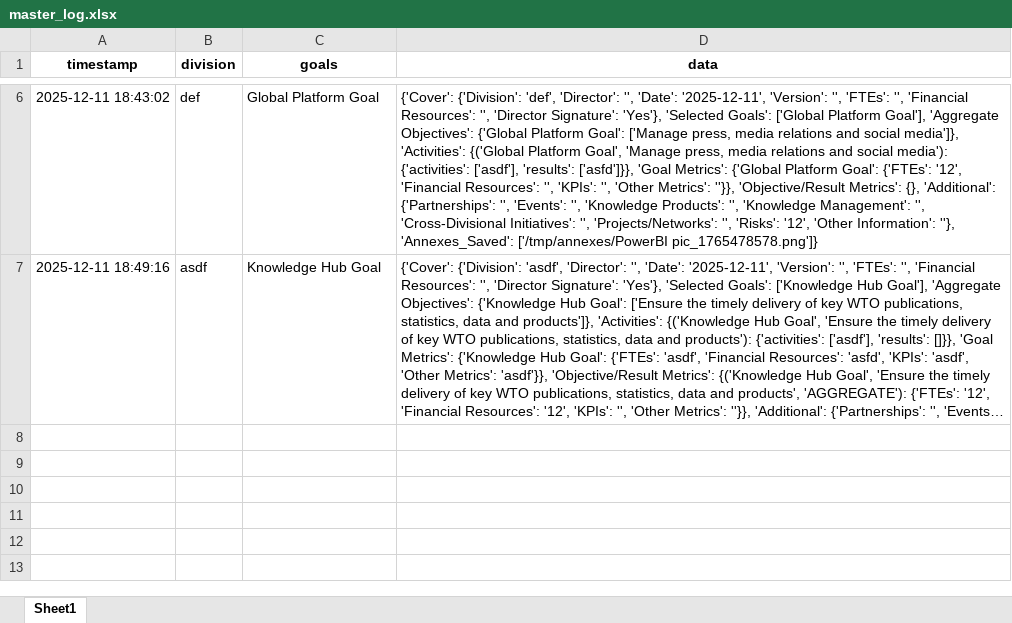
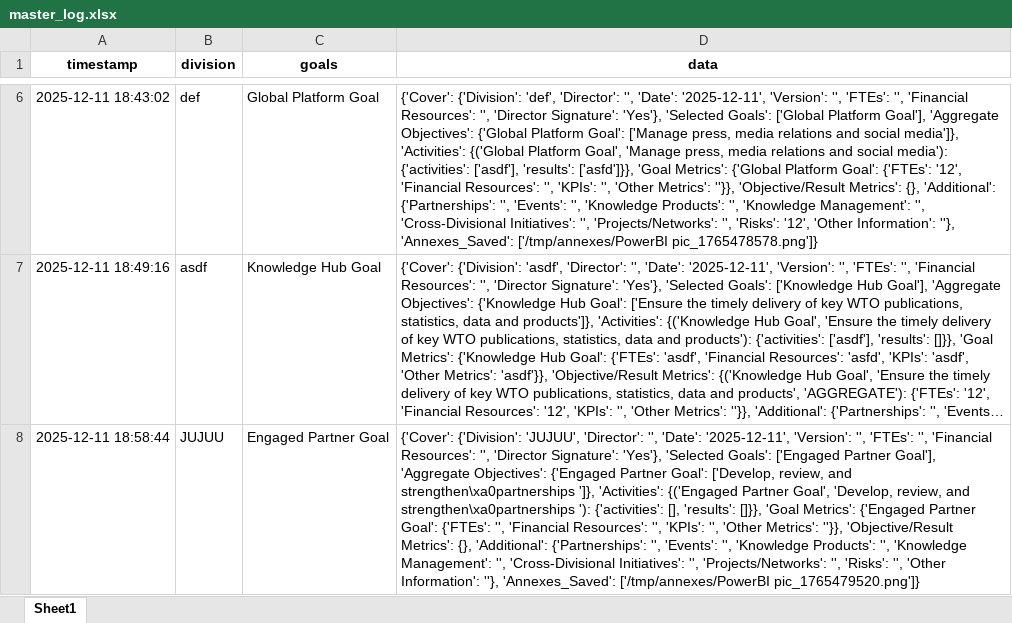
Before and after one commit to sergioalf14/repo, an Excel workbook: master_log.xlsx, sheet Sheet1, drawn as a sheet; only a part is shown, gaps mark what is left out; long unchanged cells end in …; values as stored, in another font and other column widths than the file's, no borders; the diff names each change by its address in the sheet, - before the commit and + after, or states it on an @@ line.

Commit message:
Update master_log.xlsx

```diff
--- a/master_log.xlsx (sheet Sheet1)
+++ b/master_log.xlsx (sheet Sheet1)
+row 8: 2025-12-11 18:58:44 | JUJUU | Engaged Partner Goal | {'Cover': {'Division': 'JUJUU', 'Director': '', 'Date': '2025-12-11', 'Version': '', 'FTEs': '', 'Financial Resources': '', 'Director Signature': 'Yes'}, 'Selected Goals': ['Engaged Partner Goal'], 'Aggregate Objectives': {'Engaged Partner Goal': ['Develop, review, and strengthen\xa0partnerships ']}, 'Activities': {('Engaged Partner Goal', 'Develop, review, and strengthen\xa0partnerships '): {'activities': [], 'results': []}}, 'Goal Metrics': {'Engaged Partner Goal': {'FTEs': '', 'Financial Resources': '', 'KPIs': '', 'Other Metrics': ''}}, 'Objective/Result Metrics': {}, 'Additional': {'Partnerships': '', 'Events': '', 'Knowledge Products': '', 'Knowledge Management': '', 'Cross-Divisional Initiatives': '', 'Projects/Networks': '', 'Risks': '', 'Other Information': ''}, 'Annexes_Saved': ['/tmp/annexes/PowerBI pic_1765479520.png']}
```
